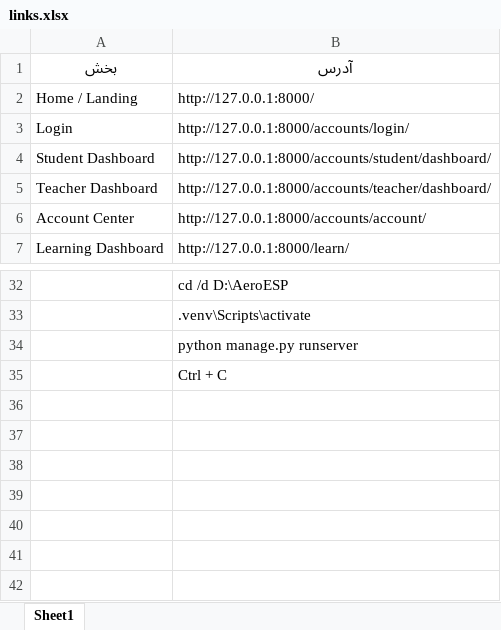
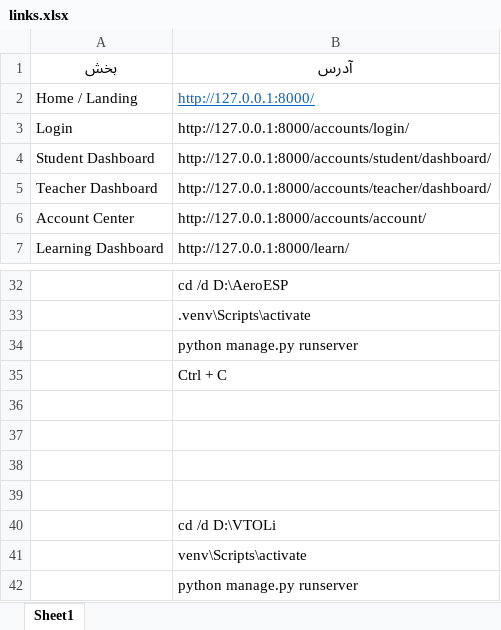
Before and after one commit to ziashafiq/AeroESP, an Excel workbook: links.xlsx, sheet Sheet1, drawn as a sheet; only a part is shown, gaps mark what is left out; values as stored, in another font and other column widths than the file's, no borders; the diff names each change by its address in the sheet, - before the commit and + after, or states it on an @@ line.

```diff
--- a/links.xlsx (sheet Sheet1)
+++ b/links.xlsx (sheet Sheet1)
@@ B2 underline: off → on, text colour: black → #0563C1 @@
+row 36: (empty)
+row 37: (empty)
+row 38: (empty)
+row 39: (empty)
+row 40:  | cd /d D:\VTOLi
+row 41:  | venv\Scripts\activate
+row 42:  | python manage.py runserver
```
Also changed, not shown: 27 other files.
